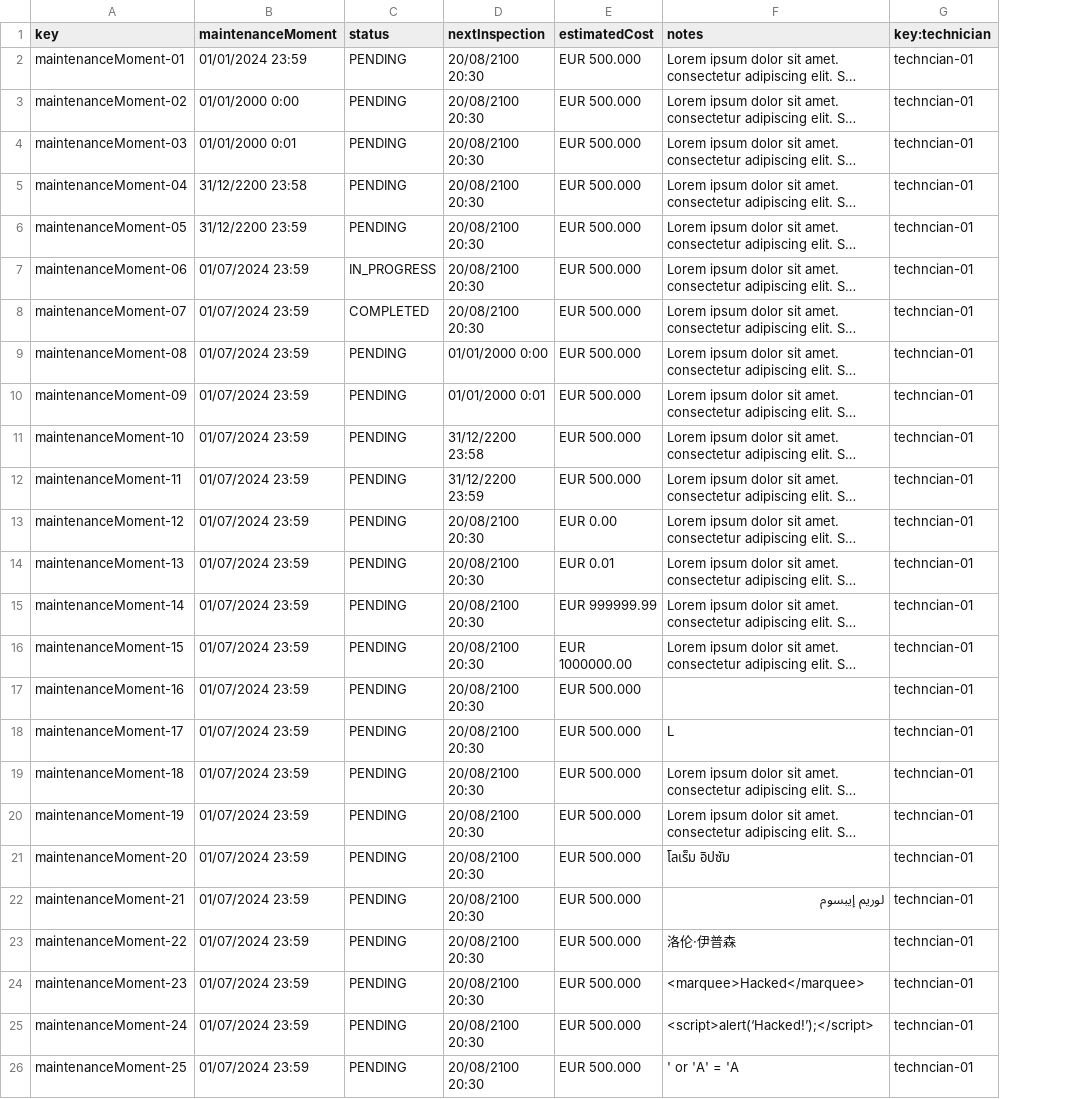
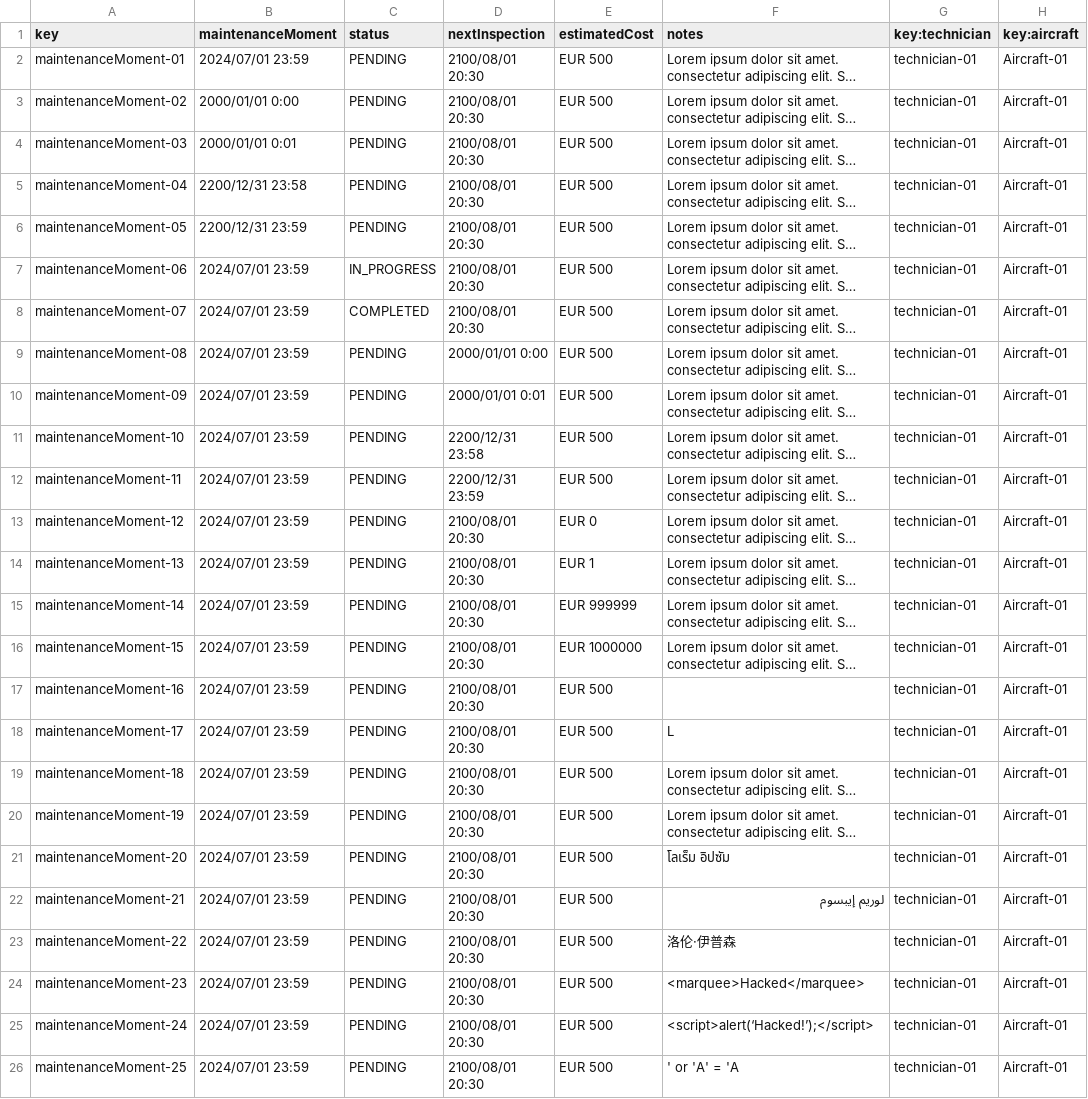
Before and after one commit to paugonpae67/Acme-ANS, a CSV file: src/main/resources/WEB-INF/data/sample/maintenanceRecord.csv, drawn as a sheet; long unchanged cells end in …; the diff names each change by its address in the sheet, - before the commit and + after, or states it on an @@ line.

```diff
--- a/src/main/resources/WEB-INF/data/sample/maintenanceRecord.csv
+++ b/src/main/resources/WEB-INF/data/sample/maintenanceRecord.csv
+column H (key:aircraft), rows 2-26: all Aircraft-01
-B2 (maintenanceMoment): 01/01/2024 23:59
+B2 (maintenanceMoment): 2024/07/01 23:59
-D2:D8 (nextInspection): 20/08/2100 20:30
+D2:D8 (nextInspection): 2100/08/01 20:30
-E2:E12 (estimatedCost): EUR 500.000
+E2:E12 (estimatedCost): EUR 500
-G2:G26 (key:technician): techncian-01
+G2:G26 (key:technician): technician-01
-B3 (maintenanceMoment): 01/01/2000 0:00
+B3 (maintenanceMoment): 2000/01/01 0:00
-B4 (maintenanceMoment): 01/01/2000 0:01
+B4 (maintenanceMoment): 2000/01/01 0:01
-B5 (maintenanceMoment): 31/12/2200 23:58
+B5 (maintenanceMoment): 2200/12/31 23:58
-B6 (maintenanceMoment): 31/12/2200 23:59
+B6 (maintenanceMoment): 2200/12/31 23:59
-B7:B26 (maintenanceMoment): 01/07/2024 23:59
+B7:B26 (maintenanceMoment): 2024/07/01 23:59
-D9 (nextInspection): 01/01/2000 0:00
+D9 (nextInspection): 2000/01/01 0:00
-D10 (nextInspection): 01/01/2000 0:01
+D10 (nextInspection): 2000/01/01 0:01
-D11 (nextInspection): 31/12/2200 23:58
+D11 (nextInspection): 2200/12/31 23:58
-D12 (nextInspection): 31/12/2200 23:59
+D12 (nextInspection): 2200/12/31 23:59
-D13:D26 (nextInspection): 20/08/2100 20:30
+D13:D26 (nextInspection): 2100/08/01 20:30
-E13 (estimatedCost): EUR 0.00
+E13 (estimatedCost): EUR 0
-E14 (estimatedCost): EUR 0.01
+E14 (estimatedCost): EUR 1
-E15 (estimatedCost): EUR 999999.99
+E15 (estimatedCost): EUR 999999
-E16 (estimatedCost): EUR 1000000.00
+E16 (estimatedCost): EUR 1000000
-E17:E26 (estimatedCost): EUR 500.000
+E17:E26 (estimatedCost): EUR 500
```
Also changed, not shown: src/main/resources/WEB-INF/data/sample/technician.csv.
